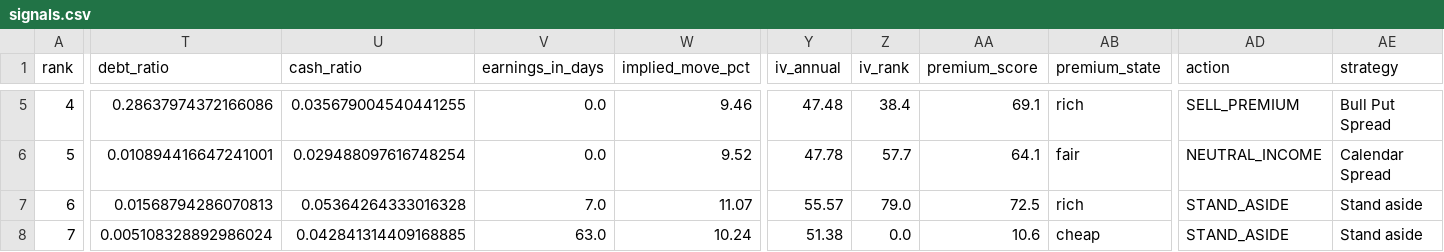
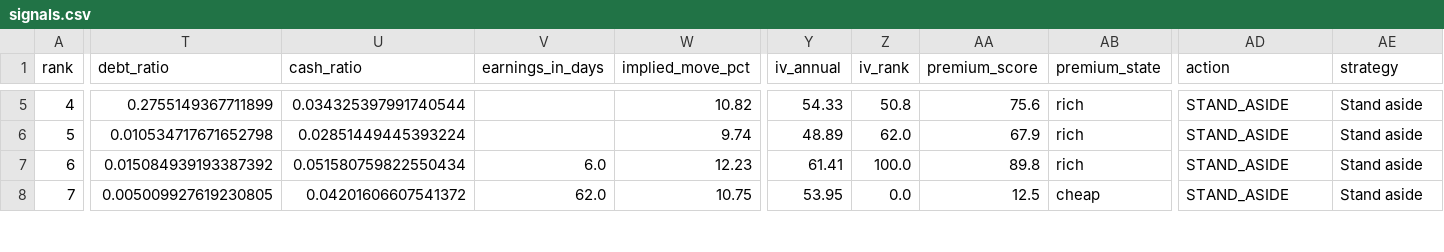
Before and after one commit to akaban01/stocks, a CSV file: public/data/signals.csv, drawn as a sheet; only a part is shown, gaps mark what is left out; the diff covers the shown part only; the diff names each change by its address in the sheet, - before the commit and + after, or states it on an @@ line.

```diff
--- a/public/data/signals.csv
+++ b/public/data/signals.csv
-T5 (debt_ratio): 0.28637974372166086
+T5 (debt_ratio): 0.2755149367711899
-U5 (cash_ratio): 0.035679004540441255
+U5 (cash_ratio): 0.034325397991740544
-V5:V6 (earnings_in_days): 0.0
+V5:V6 (earnings_in_days): (empty)
-W5 (implied_move_pct): 9.46
+W5 (implied_move_pct): 10.82
-Y5 (iv_annual): 47.48
+Y5 (iv_annual): 54.33
-Z5 (iv_rank): 38.4
+Z5 (iv_rank): 50.8
-AA5 (premium_score): 69.1
+AA5 (premium_score): 75.6
-AD5 (action): SELL_PREMIUM
+AD5 (action): STAND_ASIDE
-AE5 (strategy): Bull Put Spread
+AE5 (strategy): Stand aside
-T6 (debt_ratio): 0.010894416647241001
+T6 (debt_ratio): 0.010534717671652798
-U6 (cash_ratio): 0.029488097616748254
+U6 (cash_ratio): 0.02851449445393224
-W6 (implied_move_pct): 9.52
+W6 (implied_move_pct): 9.74
-Y6 (iv_annual): 47.78
+Y6 (iv_annual): 48.89
-Z6 (iv_rank): 57.7
+Z6 (iv_rank): 62.0
-AA6 (premium_score): 64.1
+AA6 (premium_score): 67.9
-AB6 (premium_state): fair
+AB6 (premium_state): rich
-AD6 (action): NEUTRAL_INCOME
+AD6 (action): STAND_ASIDE
-AE6 (strategy): Calendar Spread
+AE6 (strategy): Stand aside
-T7 (debt_ratio): 0.01568794286070813
+T7 (debt_ratio): 0.015084939193387392
-U7 (cash_ratio): 0.05364264333016328
+U7 (cash_ratio): 0.051580759822550434
-V7 (earnings_in_days): 7.0
+V7 (earnings_in_days): 6.0
-W7 (implied_move_pct): 11.07
+W7 (implied_move_pct): 12.23
-Y7 (iv_annual): 55.57
+Y7 (iv_annual): 61.41
-Z7 (iv_rank): 79.0
+Z7 (iv_rank): 100.0
-AA7 (premium_score): 72.5
+AA7 (premium_score): 89.8
-T8 (debt_ratio): 0.005108328892986024
+T8 (debt_ratio): 0.005009927619230805
-U8 (cash_ratio): 0.042841314409168885
+U8 (cash_ratio): 0.04201606607541372
-V8 (earnings_in_days): 63.0
+V8 (earnings_in_days): 62.0
-W8 (implied_move_pct): 10.24
+W8 (implied_move_pct): 10.75
-Y8 (iv_annual): 51.38
+Y8 (iv_annual): 53.95
-AA8 (premium_score): 10.6
+AA8 (premium_score): 12.5
```
Also changed, not shown: 128 edited cells elsewhere in this file, public/data/iv_history.csv, public/data/universe_history.csv, 5 other files.
